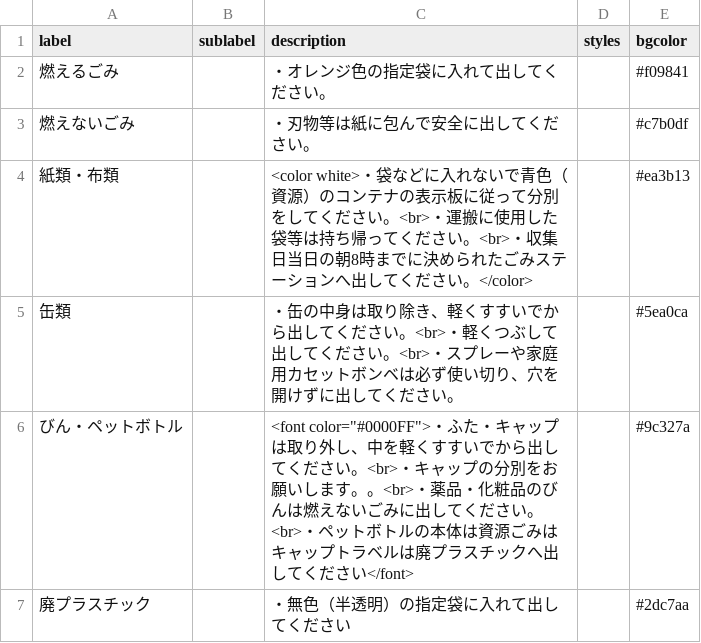
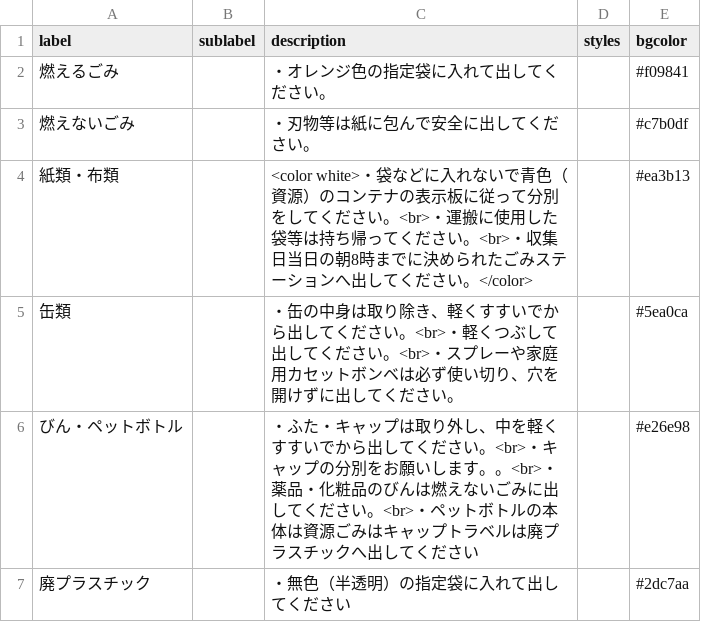
Before and after one commit to aguityo/5374, a CSV file: data/description.csv, drawn as a sheet.

Commit message:
Update description.csv

```diff
--- a/data/description.csv
+++ b/data/description.csv
@@ -5,3 +5,3 @@ label,sublabel,description,styles,bgcolor
 缶類,,・缶の中身は取り除き、軽くすすいでから出してください。<br>・軽くつぶして出してください。<br>・スプレーや家庭用カセットボンベは必ず使い切り、穴を開けずに出してください。,,#5ea0ca
-びん・ペットボトル,,<font color="#0000FF">・ふた・キャップは取り外し、中を軽くすすいでから出してください。<br>・キャップの分別をお願いします。。<br>・薬品・化粧品のびんは燃えないごみに出してください。<br>・ペットボトルの本体は資源ごみはキャップトラベルは廃プラスチックへ出してください</font>,,#9c327a
+びん・ペットボトル,,・ふた・キャップは取り外し、中を軽くすすいでから出してください。<br>・キャップの分別をお願いします。。<br>・薬品・化粧品のびんは燃えないごみに出してください。<br>・ペットボトルの本体は資源ごみはキャップトラベルは廃プラスチックへ出してください,,#e26e98
 廃プラスチック,,・無色（半透明）の指定袋に入れて出してください,,#2dc7aa
```
